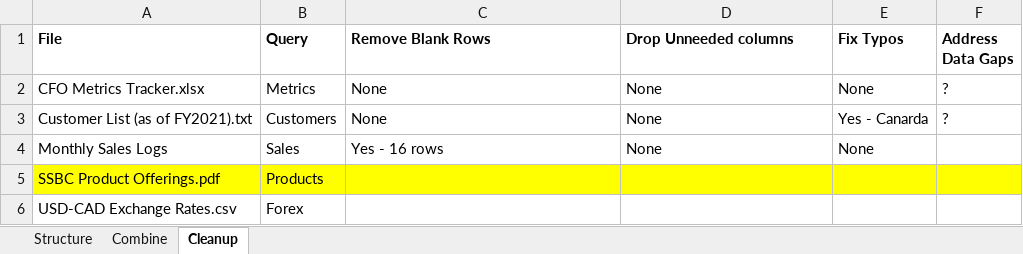
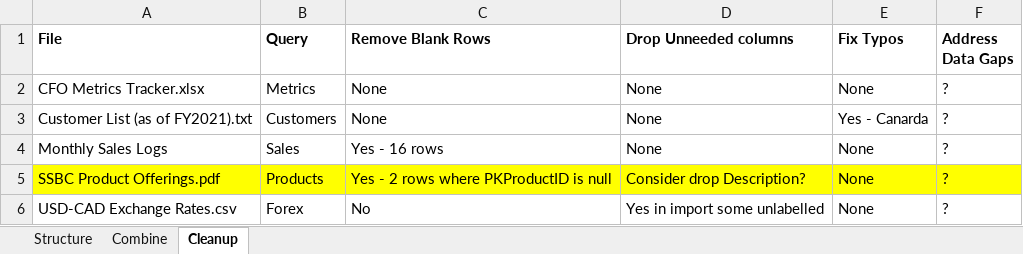
Before and after one commit to joehunter/Udacity_PBI_Project_1, an Excel workbook: Step 2_Structure Combine and Clean the Data.xlsx, sheet Cleanup, drawn as a sheet; values as stored, in another font and other column widths than the file's, no borders; the diff names each change by its address in the sheet, - before the commit and + after, or states it on an @@ line.

```diff
--- a/Step 2_Structure Combine and Clean the Data.xlsx (sheet Cleanup)
+++ b/Step 2_Structure Combine and Clean the Data.xlsx (sheet Cleanup)
-F4:F6 (Address Data Gaps): (empty)
+F4:F6 (Address Data Gaps): ?
-C5 (Remove Blank Rows): (empty)
+C5 (Remove Blank Rows): Yes - 2 rows where PKProductID is null
-D5 (Drop Unneeded columns): (empty)
+D5 (Drop Unneeded columns): Consider drop Description?
-E5:E6 (Fix Typos): (empty)
+E5:E6 (Fix Typos): None
-C6 (Remove Blank Rows): (empty)
+C6 (Remove Blank Rows): No
-D6 (Drop Unneeded columns): (empty)
+D6 (Drop Unneeded columns): Yes in import some unlabelled
```
Also changed, not shown: sheet Combine, sheet Structure, 1 other file.
